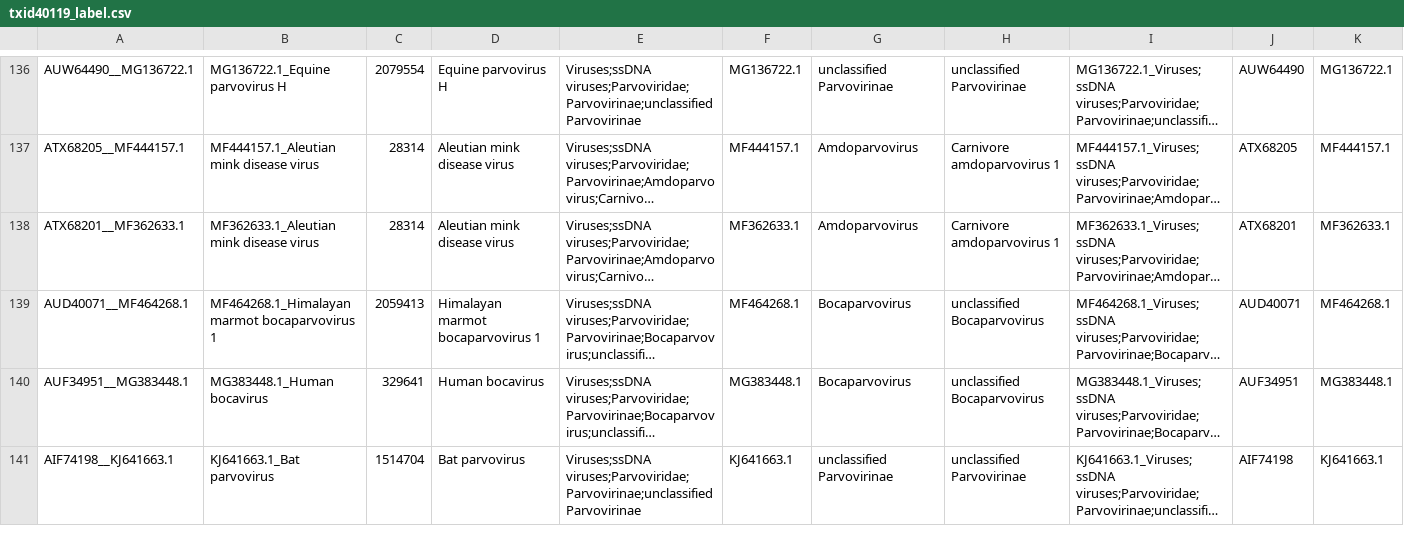
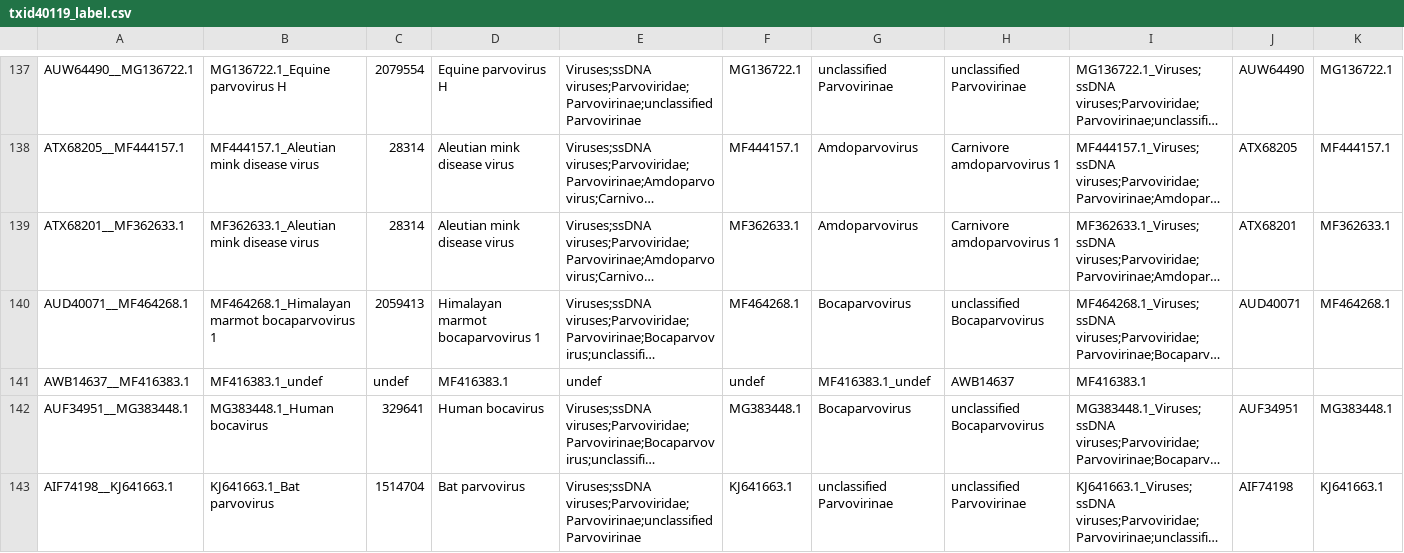
Before and after one commit to josephhughes/ViCTree, a CSV file: txid40119/txid40119_label.csv, drawn as a sheet; only a part is shown, gaps mark what is left out; long unchanged cells end in …; the diff covers the shown part only; the diff names each change by its address in the sheet, - before the commit and + after, or states it on an @@ line.

```diff
--- a/txid40119/txid40119_label.csv
+++ b/txid40119/txid40119_label.csv
+row 141: AWB14637__MF416383.1 | MF416383.1_undef | undef | MF416383.1 | undef | undef | MF416383.1_undef | AWB14637 | MF416383.1
```
Also changed, not shown: 3 added rows, 1 removed row and 18 edited cells elsewhere in this file, txid40119/txid40119.csv, txid40119/txid40119_clusters_info.csv, 20 other files.
